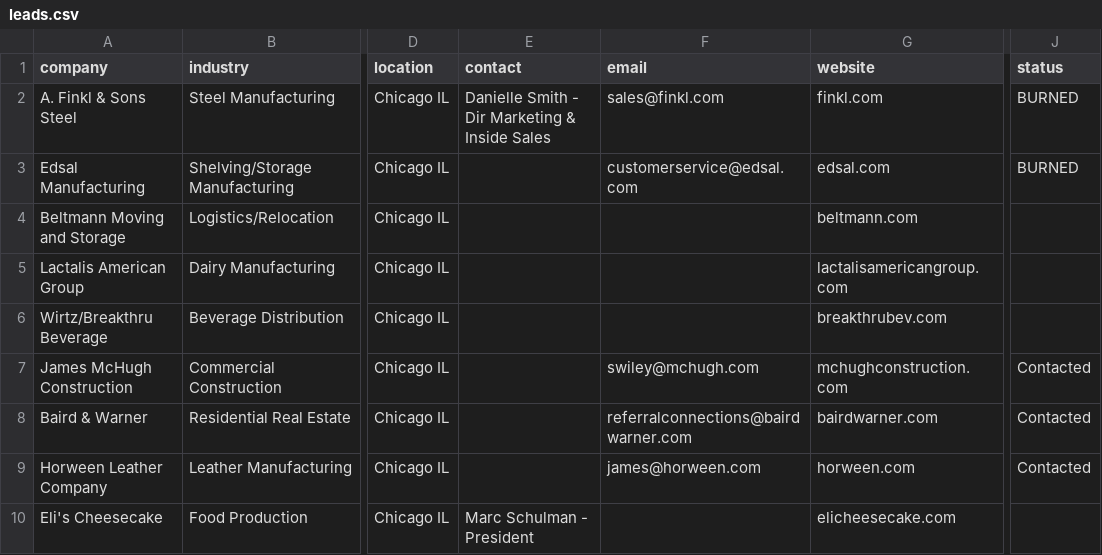
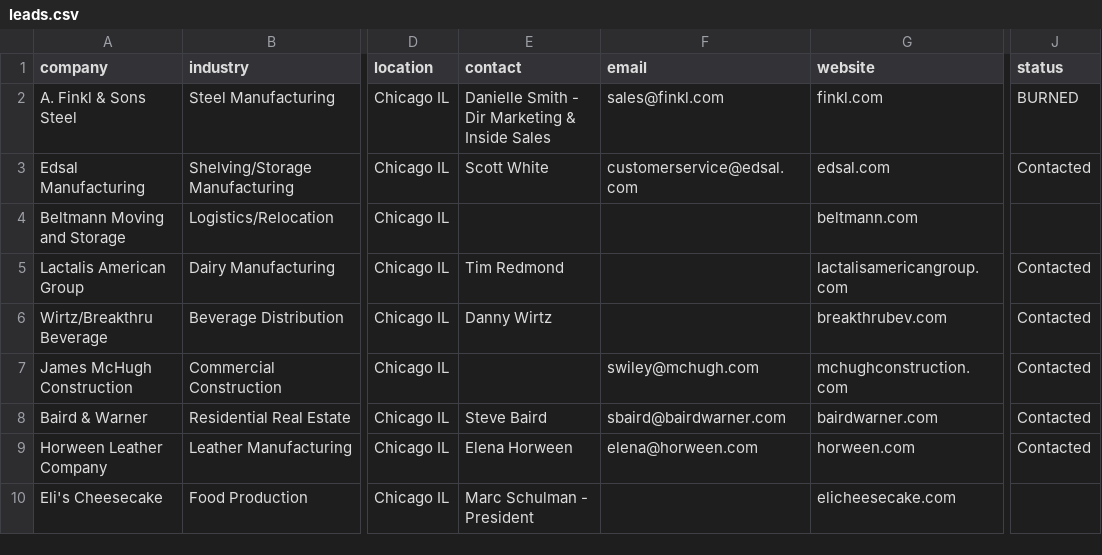
Before and after one commit to Joesmod/mvp-studio-leads, a CSV file: leads.csv, drawn as a sheet; only a part is shown, gaps mark what is left out; the diff covers the shown part only; the diff names each change by its address in the sheet, - before the commit and + after, or states it on an @@ line.

Commit message:
Mark batch 2 as Contacted, fix emails to match Jim actual sends

```diff
--- a/leads.csv
+++ b/leads.csv
-E3 (contact): (empty)
+E3 (contact): Scott White
-J3 (status): BURNED
+J3 (status): Contacted
-E5 (contact): (empty)
+E5 (contact): Tim Redmond
-J5:J6 (status): (empty)
+J5:J6 (status): Contacted
-E6 (contact): (empty)
+E6 (contact): Danny Wirtz
-E8 (contact): (empty)
+E8 (contact): Steve Baird
-F8 (email): referralconnections@bairdwarner.com
+F8 (email): sbaird@bairdwarner.com
-E9 (contact): (empty)
+E9 (contact): Elena Horween
-F9 (email): james@horween.com
+F9 (email): elena@horween.com
```
Also changed, not shown: 10 edited cells elsewhere in this file.
